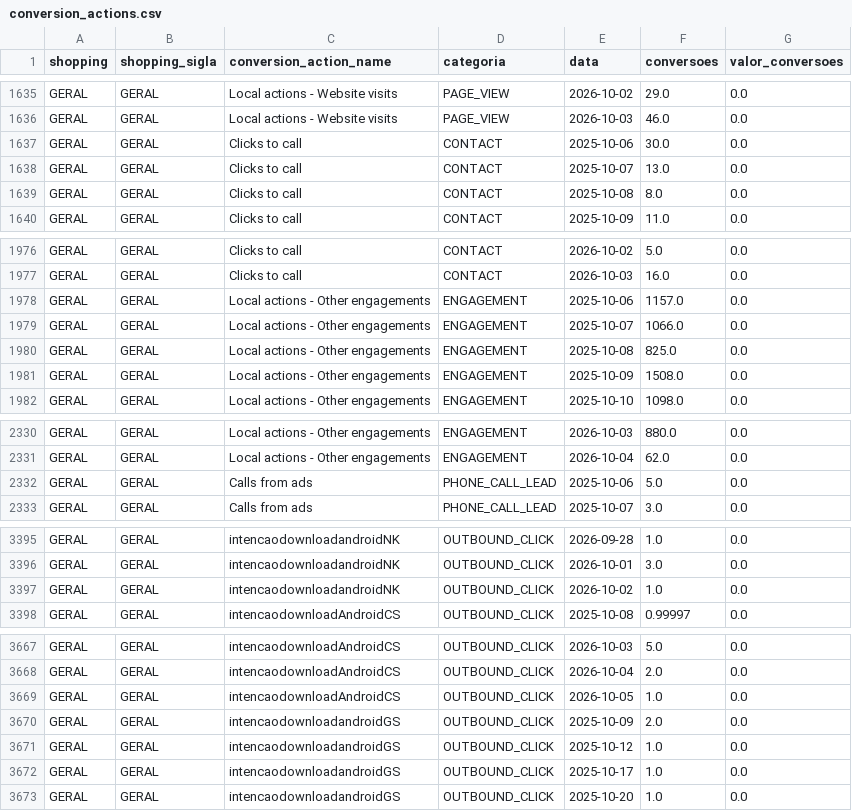
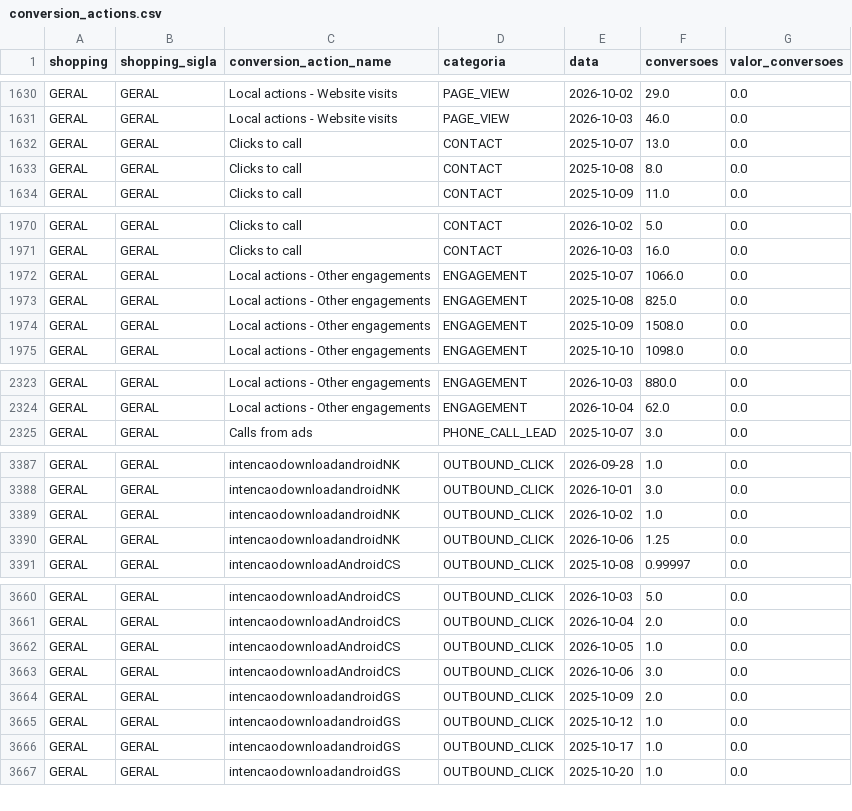
Before and after one commit to grupoalmeidajunior/dashboard-media-monitoring, a CSV file: Dados/Google_Ads/conversion_actions.csv, drawn as a sheet; only a part is shown, gaps mark what is left out; the diff covers the shown part only.

```diff
--- a/Dados/Google_Ads/conversion_actions.csv
+++ b/Dados/Google_Ads/conversion_actions.csv
@@ -1636,3 +1631,2 @@ GERAL,GERAL,Local actions - Website visits,PAGE_VIEW,2026-10-02,29.0,0.0
 GERAL,GERAL,Local actions - Website visits,PAGE_VIEW,2026-10-03,46.0,0.0
-GERAL,GERAL,Clicks to call,CONTACT,2025-10-06,30.0,0.0
 GERAL,GERAL,Clicks to call,CONTACT,2025-10-07,13.0,0.0
@@ -1977,3 +1971,2 @@ GERAL,GERAL,Clicks to call,CONTACT,2026-10-02,5.0,0.0
 GERAL,GERAL,Clicks to call,CONTACT,2026-10-03,16.0,0.0
-GERAL,GERAL,Local actions - Other engagements,ENGAGEMENT,2025-10-06,1157.0,0.0
 GERAL,GERAL,Local actions - Other engagements,ENGAGEMENT,2025-10-07,1066.0,0.0
@@ -2331,3 +2324,2 @@ GERAL,GERAL,Local actions - Other engagements,ENGAGEMENT,2026-10-03,880.0,0.0
 GERAL,GERAL,Local actions - Other engagements,ENGAGEMENT,2026-10-04,62.0,0.0
-GERAL,GERAL,Calls from ads,PHONE_CALL_LEAD,2025-10-06,5.0,0.0
 GERAL,GERAL,Calls from ads,PHONE_CALL_LEAD,2025-10-07,3.0,0.0
@@ -3397,2 +3389,3 @@ GERAL,GERAL,intencaodownloadandroidNK,OUTBOUND_CLICK,2026-10-01,3.0,0.0
 GERAL,GERAL,intencaodownloadandroidNK,OUTBOUND_CLICK,2026-10-02,1.0,0.0
+GERAL,GERAL,intencaodownloadandroidNK,OUTBOUND_CLICK,2026-10-06,1.25,0.0
 GERAL,GERAL,intencaodownloadAndroidCS,OUTBOUND_CLICK,2025-10-08,0.99997,0.0
@@ -3669,2 +3662,3 @@ GERAL,GERAL,intencaodownloadAndroidCS,OUTBOUND_CLICK,2026-10-04,2.0,0.0
 GERAL,GERAL,intencaodownloadAndroidCS,OUTBOUND_CLICK,2026-10-05,1.0,0.0
+GERAL,GERAL,intencaodownloadAndroidCS,OUTBOUND_CLICK,2026-10-06,3.0,0.0
 GERAL,GERAL,intencaodownloadandroidGS,OUTBOUND_CLICK,2025-10-09,2.0,0.0
```
Also changed, not shown: 2 added rows, 11 removed rows and 6 edited cells elsewhere in this file, Dados/GA4/dispositivos.csv, Dados/GA4/sessoes_por_fonte.csv, 45 other files.
